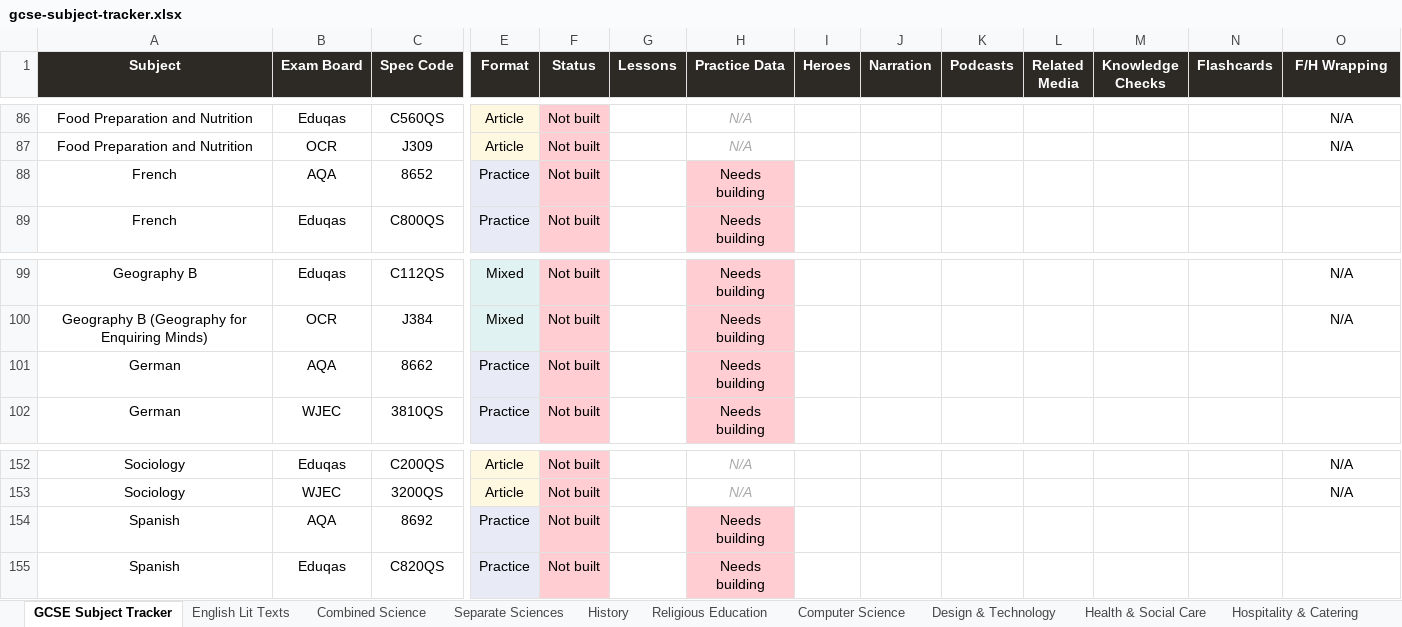
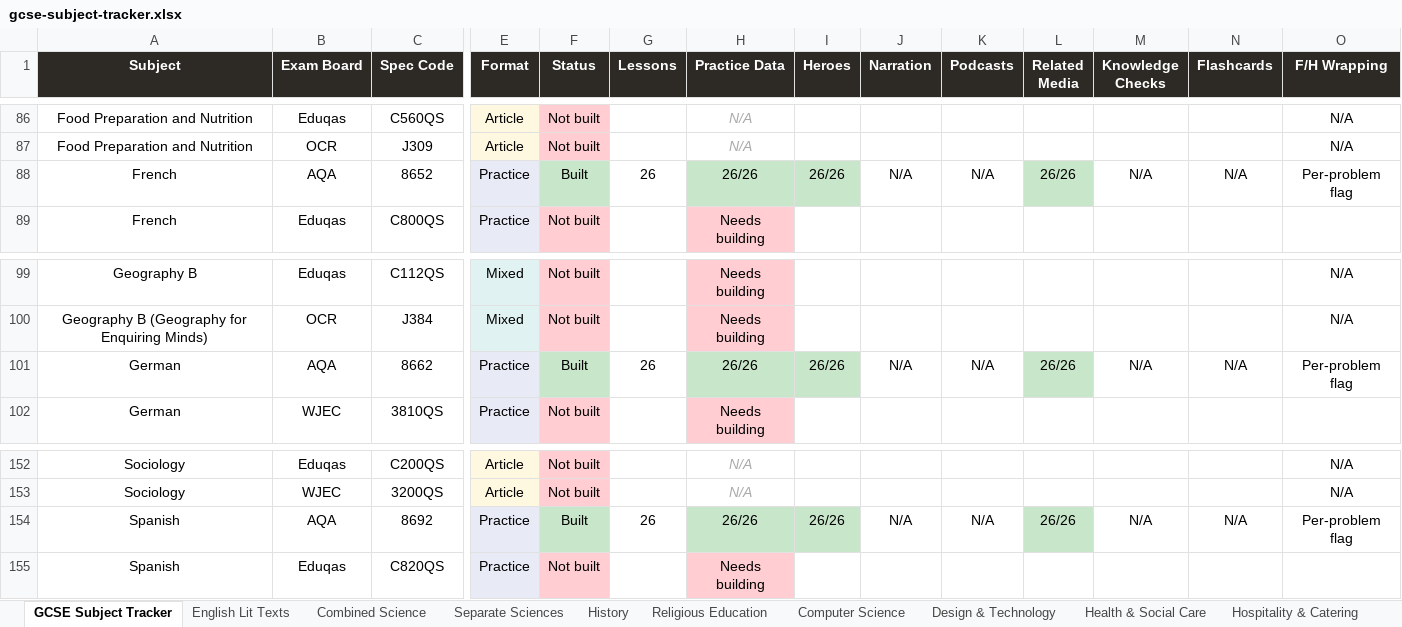
Before and after one commit to RavensXI/study-vault, an Excel workbook: data/gcse-subject-tracker.xlsx, sheet GCSE Subject Tracker, drawn as a sheet; only a part is shown, gaps mark what is left out; values as stored, in another font and other column widths than the file's, no borders; the diff names each change by its address in the sheet, - before the commit and + after, or states it on an @@ line.

```diff
--- a/data/gcse-subject-tracker.xlsx (sheet GCSE Subject Tracker)
+++ b/data/gcse-subject-tracker.xlsx (sheet GCSE Subject Tracker)
-F88 (Status): Not built
+F88 (Status): Built
-F88 fill: #FFCDD2
+F88 fill: #C8E6C9
-G88 (Lessons): (empty)
+G88 (Lessons): 26
-H88 (Practice Data): Needs building
+H88 (Practice Data): 26/26
-H88 fill: #FFCDD2
+H88 fill: #C8E6C9
-I88 (Heroes): (empty)
+I88 (Heroes): 26/26
-I88 fill: none
+I88 fill: #C8E6C9
-J88 (Narration): (empty)
+J88 (Narration): N/A
-K88 (Podcasts): (empty)
+K88 (Podcasts): N/A
-L88 (Related Media): (empty)
+L88 (Related Media): 26/26
-L88 fill: none
+L88 fill: #C8E6C9
-M88 (Knowledge Checks): (empty)
+M88 (Knowledge Checks): N/A
-N88 (Flashcards): (empty)
+N88 (Flashcards): N/A
-O88 (F/H Wrapping): (empty)
+O88 (F/H Wrapping): Per-problem flag
-F101 (Status): Not built
+F101 (Status): Built
-F101 fill: #FFCDD2
+F101 fill: #C8E6C9
-G101 (Lessons): (empty)
+G101 (Lessons): 26
-H101 (Practice Data): Needs building
+H101 (Practice Data): 26/26
-H101 fill: #FFCDD2
+H101 fill: #C8E6C9
-I101 (Heroes): (empty)
+I101 (Heroes): 26/26
-I101 fill: none
+I101 fill: #C8E6C9
-J101 (Narration): (empty)
+J101 (Narration): N/A
-K101 (Podcasts): (empty)
+K101 (Podcasts): N/A
-L101 (Related Media): (empty)
+L101 (Related Media): 26/26
-L101 fill: none
+L101 fill: #C8E6C9
-M101 (Knowledge Checks): (empty)
+M101 (Knowledge Checks): N/A
-N101 (Flashcards): (empty)
+N101 (Flashcards): N/A
-O101 (F/H Wrapping): (empty)
+O101 (F/H Wrapping): Per-problem flag
-F154 (Status): Not built
+F154 (Status): Built
-F154 fill: #FFCDD2
+F154 fill: #C8E6C9
-G154 (Lessons): (empty)
+G154 (Lessons): 26
-H154 (Practice Data): Needs building
+H154 (Practice Data): 26/26
-H154 fill: #FFCDD2
+H154 fill: #C8E6C9
-I154 (Heroes): (empty)
+I154 (Heroes): 26/26
-I154 fill: none
+I154 fill: #C8E6C9
-J154 (Narration): (empty)
+J154 (Narration): N/A
-K154 (Podcasts): (empty)
+K154 (Podcasts): N/A
-L154 (Related Media): (empty)
+L154 (Related Media): 26/26
-L154 fill: none
+L154 fill: #C8E6C9
-M154 (Knowledge Checks): (empty)
+M154 (Knowledge Checks): N/A
-N154 (Flashcards): (empty)
+N154 (Flashcards): N/A
-O154 (F/H Wrapping): (empty)
+O154 (F/H Wrapping): Per-problem flag
```
Also changed, not shown: 2 other files.
